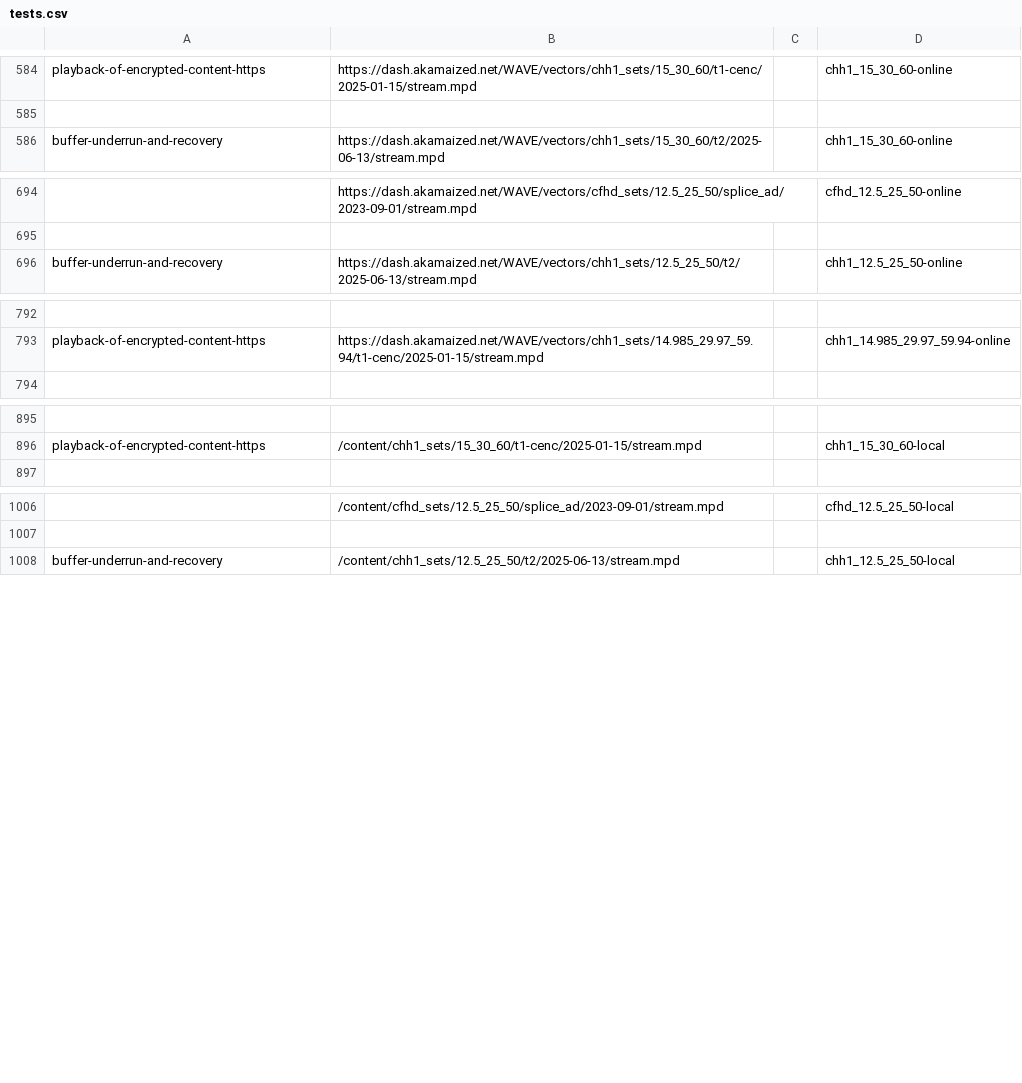
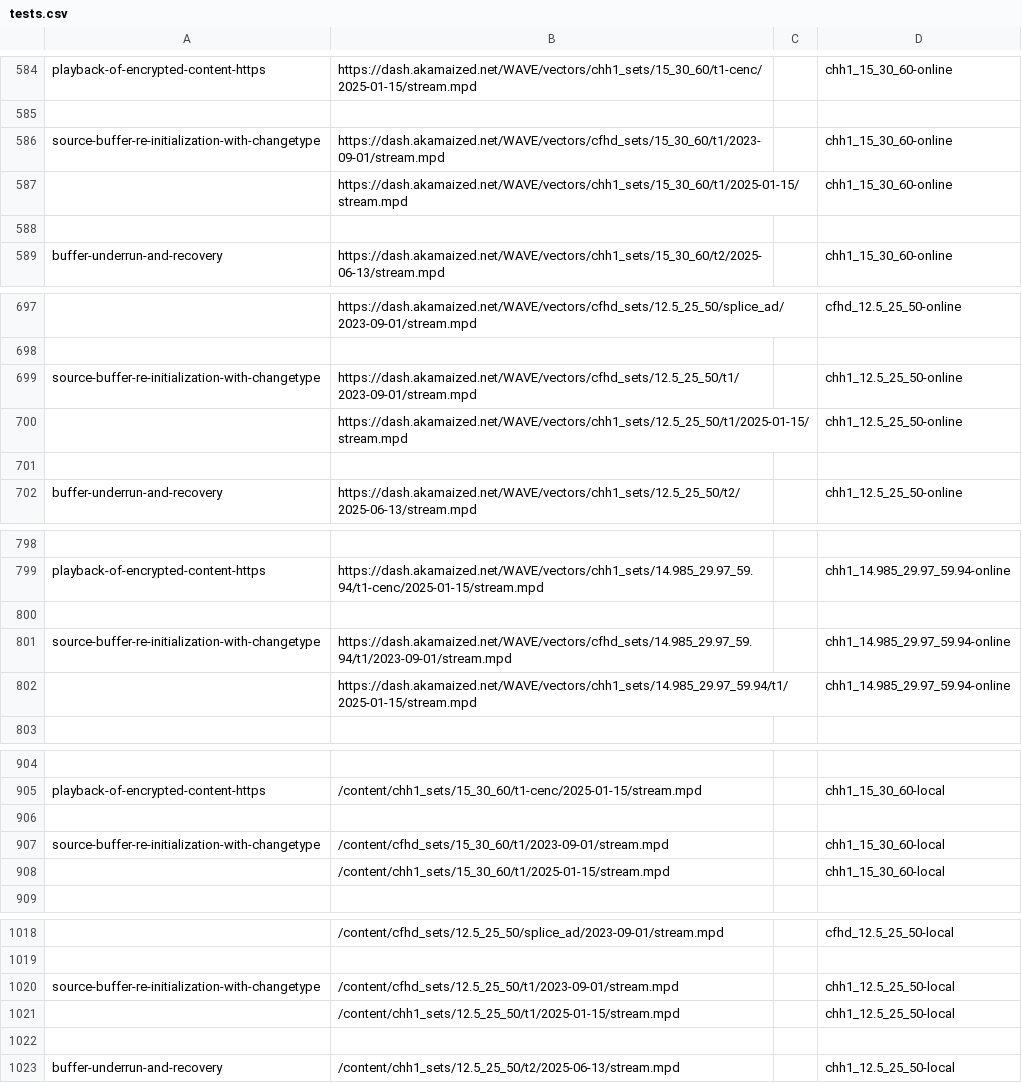
Before and after one commit to cta-wave/dpctf-tests, a CSV file: tests.csv, drawn as a sheet; only a part is shown, gaps mark what is left out; the diff covers the shown part only.

Commit message:
feat: reintroduce reinit with change type test (#249)

```diff
--- a/tests.csv
+++ b/tests.csv
@@ -585,2 +585,5 @@
 
+"source-buffer-re-initialization-with-changetype","https://dash.akamaized.net/WAVE/vectors/cfhd_sets/15_30_60/t1/2023-09-01/stream.mpd","","chh1_15_30_60-online"
+"","https://dash.akamaized.net/WAVE/vectors/chh1_sets/15_30_60/t1/2025-01-15/stream.mpd","","chh1_15_30_60-online"
+
 "buffer-underrun-and-recovery","https://dash.akamaized.net/WAVE/vectors/chh1_sets/15_30_60/t2/2025-06-13/stream.mpd","","chh1_15_30_60-online"
@@ -695,2 +698,5 @@
 
+"source-buffer-re-initialization-with-changetype","https://dash.akamaized.net/WAVE/vectors/cfhd_sets/12.5_25_50/t1/2023-09-01/stream.mpd","","chh1_12.5_25_50-online"
+"","https://dash.akamaized.net/WAVE/vectors/chh1_sets/12.5_25_50/t1/2025-01-15/stream.mpd","","chh1_12.5_25_50-online"
+
 "buffer-underrun-and-recovery","https://dash.akamaized.net/WAVE/vectors/chh1_sets/12.5_25_50/t2/2025-06-13/stream.mpd","","chh1_12.5_25_50-online"
@@ -793,2 +799,5 @@
 "playback-of-encrypted-content-https","https://dash.akamaized.net/WAVE/vectors/chh1_sets/14.985_29.97_59.94/t1-cenc/2025-01-15/stream.mpd","","chh1_14.985_29.97_59.94-online"
+
+"source-buffer-re-initialization-with-changetype","https://dash.akamaized.net/WAVE/vectors/cfhd_sets/14.985_29.97_59.94/t1/2023-09-01/stream.mpd","","chh1_14.985_29.97_59.94-online"
+"","https://dash.akamaized.net/WAVE/vectors/chh1_sets/14.985_29.97_59.94/t1/2025-01-15/stream.mpd","","chh1_14.985_29.97_59.94-online"
 
@@ -896,2 +905,5 @@
 "playback-of-encrypted-content-https","/content/chh1_sets/15_30_60/t1-cenc/2025-01-15/stream.mpd","","chh1_15_30_60-local"
+
+"source-buffer-re-initialization-with-changetype","/content/cfhd_sets/15_30_60/t1/2023-09-01/stream.mpd","","chh1_15_30_60-local"
+"","/content/chh1_sets/15_30_60/t1/2025-01-15/stream.mpd","","chh1_15_30_60-local"
 
@@ -1007,2 +1019,5 @@
 
+"source-buffer-re-initialization-with-changetype","/content/cfhd_sets/12.5_25_50/t1/2023-09-01/stream.mpd","","chh1_12.5_25_50-local"
+"","/content/chh1_sets/12.5_25_50/t1/2025-01-15/stream.mpd","","chh1_12.5_25_50-local"
+
 "buffer-underrun-and-recovery","/content/chh1_sets/12.5_25_50/t2/2025-06-13/stream.mpd","","chh1_12.5_25_50-local"
```
Also changed, not shown: 3 added rows elsewhere in this file, 9 other files.
